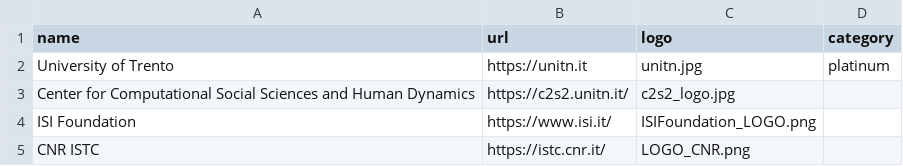
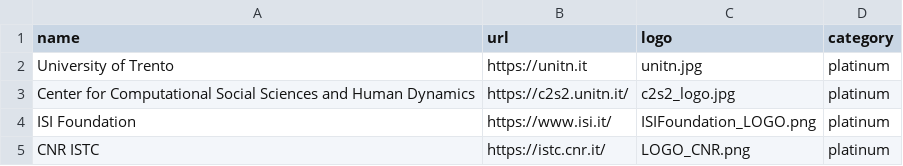
Before and after one commit to CS2Italy/conference, a CSV file: docs/_data/sponsors.csv, drawn as a sheet.

Commit message:
Update sponsors.csv

```diff
--- a/docs/_data/sponsors.csv
+++ b/docs/_data/sponsors.csv
@@ -2,4 +2,4 @@ name,url,logo,category
 University of Trento,https://unitn.it,unitn.jpg,platinum
-Center for Computational Social Sciences and Human Dynamics,https://c2s2.unitn.it/,c2s2_logo.jpg
-ISI Foundation,https://www.isi.it/,ISIFoundation_LOGO.png
-CNR ISTC,https://istc.cnr.it/,LOGO_CNR.png
+Center for Computational Social Sciences and Human Dynamics,https://c2s2.unitn.it/,c2s2_logo.jpg,platinum
+ISI Foundation,https://www.isi.it/,ISIFoundation_LOGO.png,platinum
+CNR ISTC,https://istc.cnr.it/,LOGO_CNR.png,platinum
```
